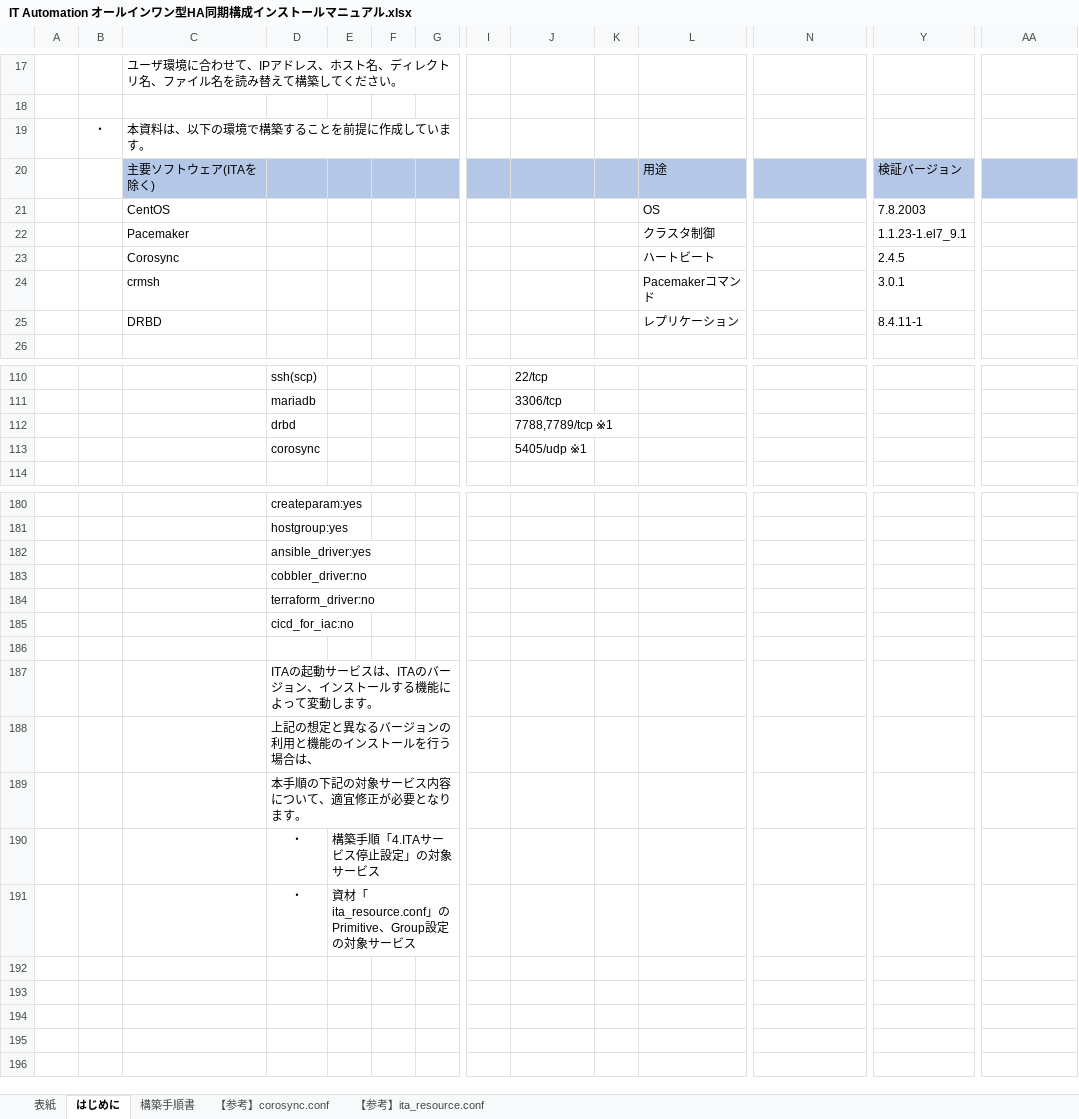
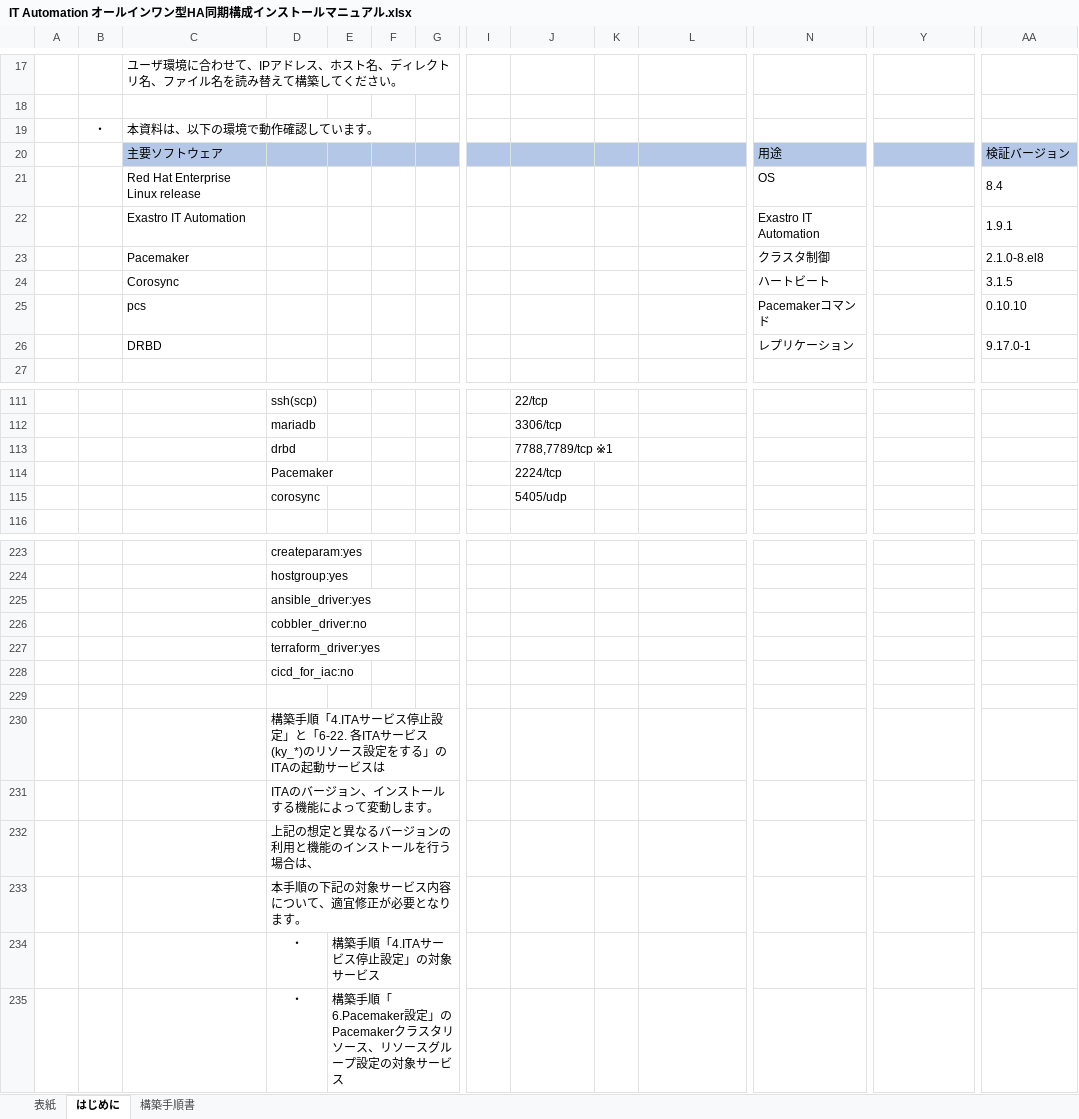
Before and after one commit to exastro-suite/it-automation-docs, an Excel workbook: asset/Learn_ja/IT Automation オールインワン型HA同期構成インストールマニュアル.xlsx, sheet はじめに, drawn as a sheet; only a part is shown, gaps mark what is left out; values as stored, in another font and other column widths than the file's, no borders; charts and pictures not drawn; removed rows and columns are numbered as before the commit, all else as after; rows hold the shown columns only; the diff covers the shown part only; the diff names each change by its address in the sheet, - before the commit and + after, or states it on an @@ line.

```diff
--- a/asset/Learn_ja/IT Automation オールインワン型HA同期構成インストールマニュアル.xlsx (sheet はじめに)
+++ b/asset/Learn_ja/IT Automation オールインワン型HA同期構成インストールマニュアル.xlsx (sheet はじめに)
-sheet tab: 【参考】corosync.conf
-sheet tab: 【参考】ita_resource.conf
-C19: 本資料は、以下の環境で構築することを前提に作成しています。
+C19: 本資料は、以下の環境で動作確認しています。
-row 20:  |  | 主要ソフトウェア(ITAを除く) |  |  |  |  |  |  |  | 用途 |  | 検証バージョン
-row 21:  |  | CentOS |  |  |  |  |  |  |  | OS |  | 7.8.2003
-row 22:  |  | Pacemaker |  |  |  |  |  |  |  | クラスタ制御 |  | 1.1.23-1.el7_9.1
-row 23:  |  | Corosync |  |  |  |  |  |  |  | ハートビート |  | 2.4.5
-row 24:  |  | crmsh |  |  |  |  |  |  |  | Pacemakerコマンド |  | 3.0.1
-row 25:  |  | DRBD |  |  |  |  |  |  |  | レプリケーション |  | 8.4.11-1
+row 20:  |  | 主要ソフトウェア |  |  |  |  |  |  |  |  | 用途 |  | 検証バージョン
+row 21:  |  | Red Hat Enterprise Linux release |  |  |  |  |  |  |  |  | OS |  | 8.4
+row 22:  |  | Exastro IT Automation |  |  |  |  |  |  |  |  | Exastro IT Automation |  | 1.9.1
+row 23:  |  | Pacemaker |  |  |  |  |  |  |  |  | クラスタ制御 |  | 2.1.0-8.el8
+row 24:  |  | Corosync |  |  |  |  |  |  |  |  | ハートビート |  | 3.1.5
+row 25:  |  | pcs |  |  |  |  |  |  |  |  | Pacemakerコマンド |  | 0.10.10
+row 26:  |  | DRBD |  |  |  |  |  |  |  |  | レプリケーション |  | 9.17.0-1
+row 114:  |  |  | Pacemaker |  |  |  |  | 2224/tcp
-J115: 5405/udp ※1
+J115: 5405/udp
-D227: terraform_driver:no
+D227: terraform_driver:yes
-D230: ITAの起動サービスは、ITAのバージョン、インストールする機能によって変動します。
+D230: 構築手順「4.ITAサービス停止設定」と「6-22. 各ITAサービス(ky_*)のリソース設定をする」のITAの起動サービスは
+row 231:  |  |  | ITAのバージョン、インストールする機能によって変動します。
-E235: 資材「ita_resource.conf」のPrimitive、Group設定…
+E235: 構築手順「6.Pacemaker設定」のPacemakerクラスタリソース、リソースグループ設定…
```
Also changed, not shown: 41 added rows and 4 edited cells elsewhere in this sheet, sheet 構築手順書, charts or pictures, 1 other file.
